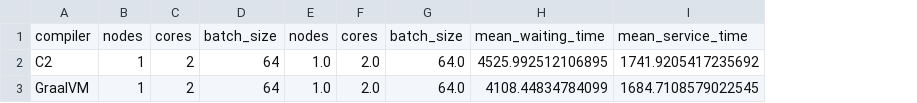
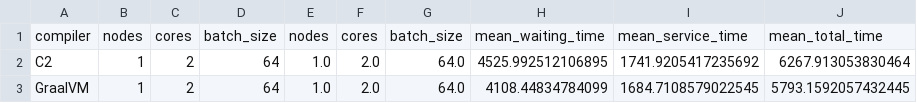
Before and after one commit to eginez/bigdl-jdks, a CSV file: data/queue.csv, drawn as a sheet; the diff names each change by its address in the sheet, - before the commit and + after, or states it on an @@ line.

Commit message:
Add mean total time to queue analysis

```diff
--- a/data/queue.csv
+++ b/data/queue.csv
+column J, rows 1-3: mean_total_time | 6267.913053830464 | 5793.1592057432445
```
Also changed, not shown: 1 other file.
